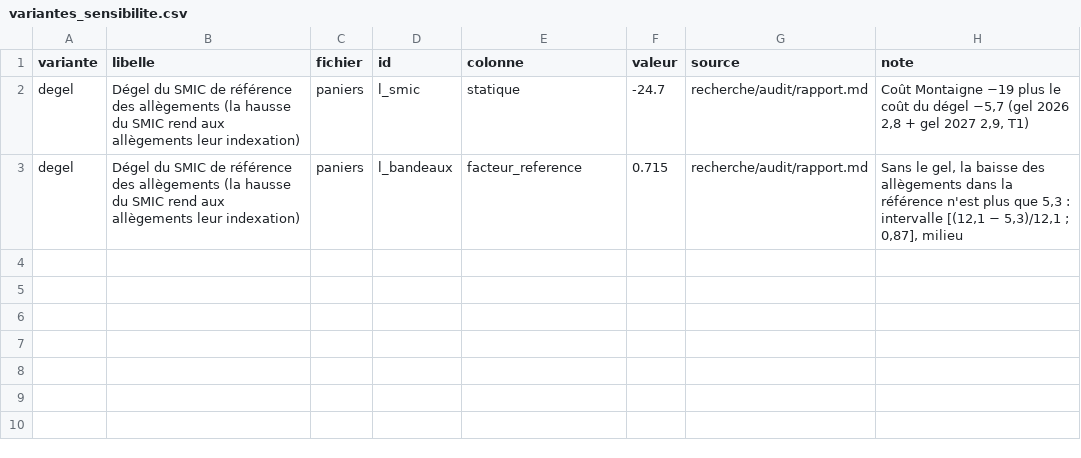
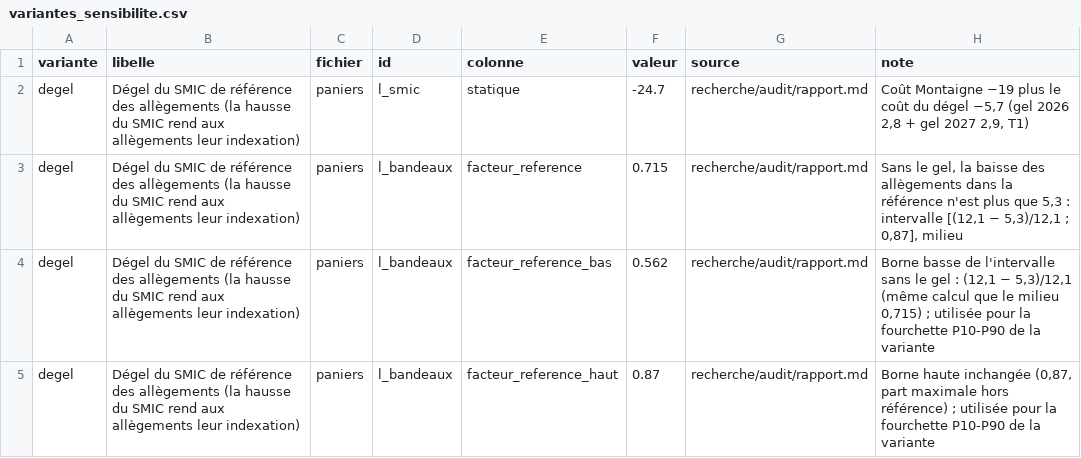
Before and after one commit to HugoFara/promesses-a-l-epreuve, a CSV file: data/raw/variantes_sensibilite.csv, drawn as a sheet.

```diff
--- a/data/raw/variantes_sensibilite.csv
+++ b/data/raw/variantes_sensibilite.csv
@@ -3 +3,3 @@ degel,"Dégel du SMIC de référence des allègements (la hausse du SMIC rend au
 degel,"Dégel du SMIC de référence des allègements (la hausse du SMIC rend aux allègements leur indexation)",paniers,l_bandeaux,facteur_reference,0.715,recherche/audit/rapport.md,"Sans le gel, la baisse des allègements dans la référence n'est plus que 5,3 : intervalle [(12,1 − 5,3)/12,1 ; 0,87], milieu"
+degel,"Dégel du SMIC de référence des allègements (la hausse du SMIC rend aux allègements leur indexation)",paniers,l_bandeaux,facteur_reference_bas,0.562,recherche/audit/rapport.md,"Borne basse de l'intervalle sans le gel : (12,1 − 5,3)/12,1 (même calcul que le milieu 0,715) ; utilisée pour la fourchette P10-P90 de la variante"
+degel,"Dégel du SMIC de référence des allègements (la hausse du SMIC rend aux allègements leur indexation)",paniers,l_bandeaux,facteur_reference_haut,0.87,recherche/audit/rapport.md,"Borne haute inchangée (0,87, part maximale hors référence) ; utilisée pour la fourchette P10-P90 de la variante"
```
Also changed, not shown: data/moteur_lignes.csv, data/moteur_totaux.csv, 17 other files.
